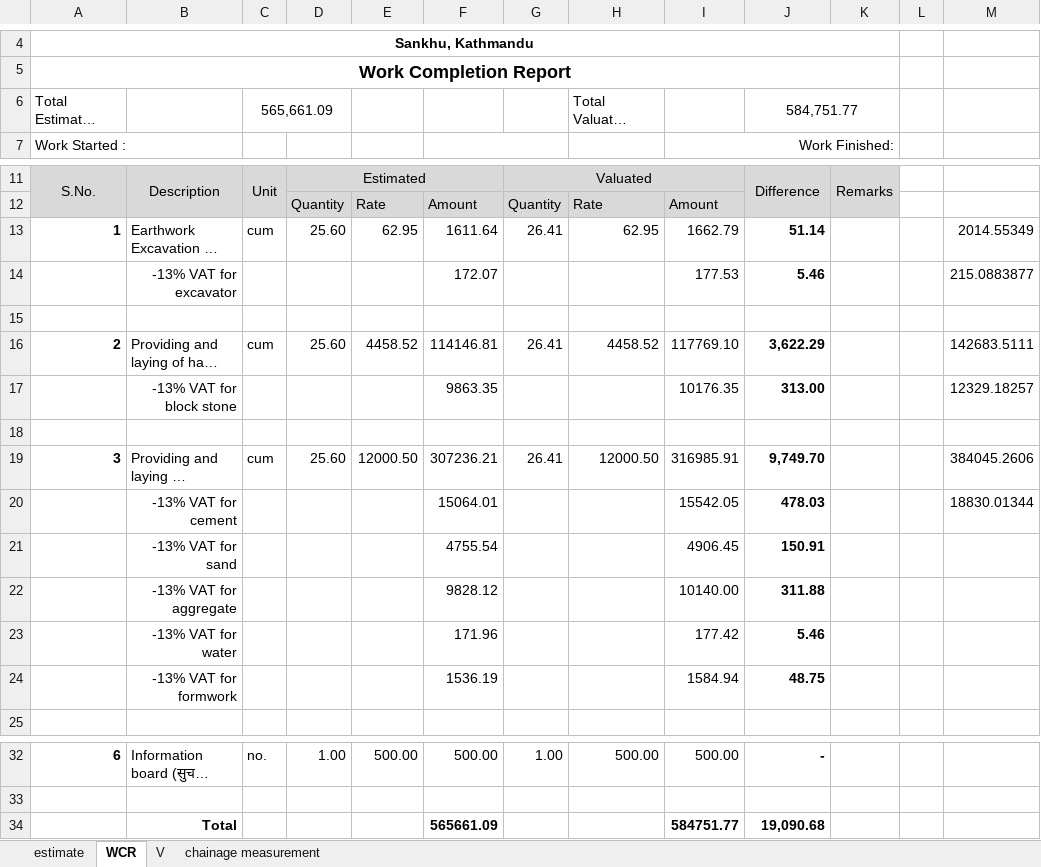
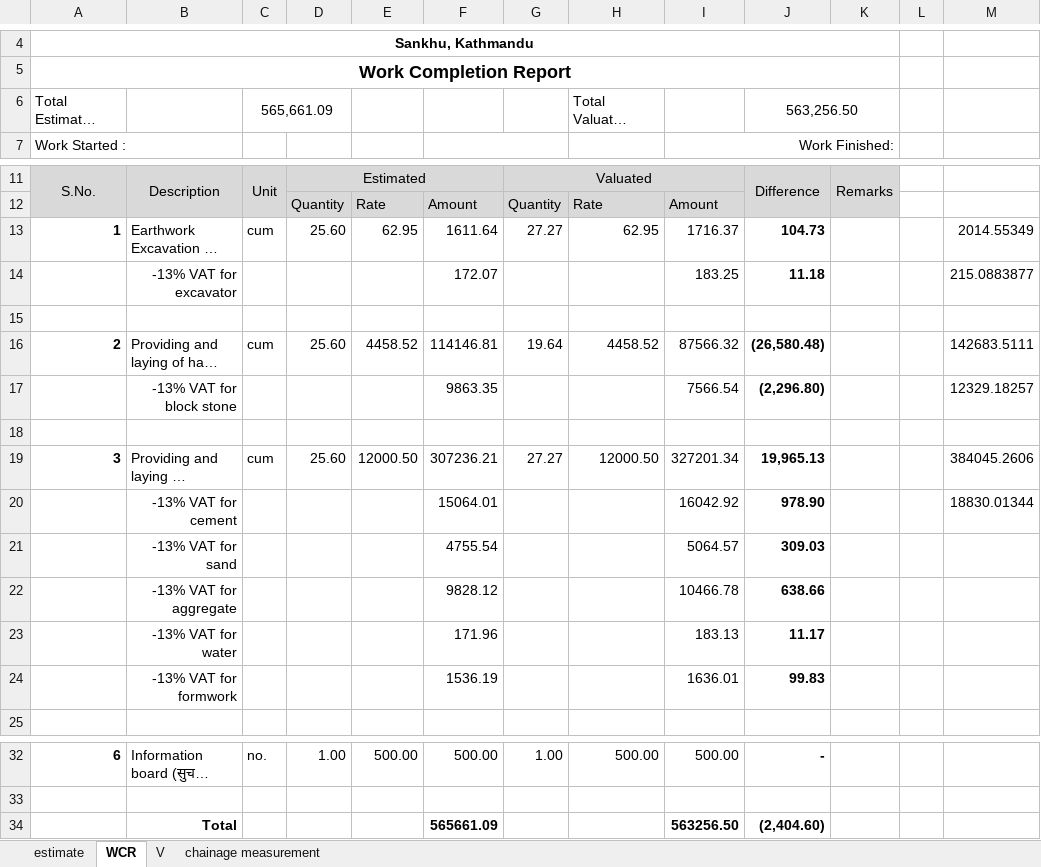
Before and after one commit to suwalcrystal/ward1, an Excel workbook: बजेट माग estimate/नगर बजेट estimate/लाँकुरी बोट देवी सुमारा सडक/valuation लाँकुरी.xlsx, sheet WCR, drawn as a sheet; only a part is shown, gaps mark what is left out; long unchanged cells end in …; values as stored, in another font and other column widths than the file's, no borders; the diff names each change by its address in the sheet, - before the commit and + after, or states it on an @@ line.

```diff
--- a/बजेट माग estimate/नगर बजेट estimate/लाँकुरी बोट देवी सुमारा सडक/valuation लाँकुरी.xlsx (sheet WCR)
+++ b/बजेट माग estimate/नगर बजेट estimate/लाँकुरी बोट देवी सुमारा सडक/valuation लाँकुरी.xlsx (sheet WCR)
-J6: 584,751.77
+J6: 563,256.50
-G13: 26.41
+G13: 27.27
-I13: 1662.79
+I13: 1716.37
-J13: 51.14
+J13: 104.73
-I14: 177.53
+I14: 183.25
-J14: 5.46
+J14: 11.18
-G16: 26.41
+G16: 19.64
-I16: 117769.10
+I16: 87566.32
-J16: 3,622.29
+J16: (26,580.48)
-I17: 10176.35
+I17: 7566.54
-J17: 313.00
+J17: (2,296.80)
-G19: 26.41
+G19: 27.27
-I19: 316985.91
+I19: 327201.34
-J19: 9,749.70
+J19: 19,965.13
-I20: 15542.05
+I20: 16042.92
-J20: 478.03
+J20: 978.90
-I21: 4906.45
+I21: 5064.57
-J21: 150.91
+J21: 309.03
-I22: 10140.00
+I22: 10466.78
-J22: 311.88
+J22: 638.66
-I23: 177.42
+I23: 183.13
-J23: 5.46
+J23: 11.17
-I24: 1584.94
+I24: 1636.01
-J24: 48.75
+J24: 99.83
-I34: 584751.77
+I34: 563256.50
-J34: 19,090.68
+J34: (2,404.60)
```
Also changed, not shown: sheet V, formulas that keep their value, 2 other files.
